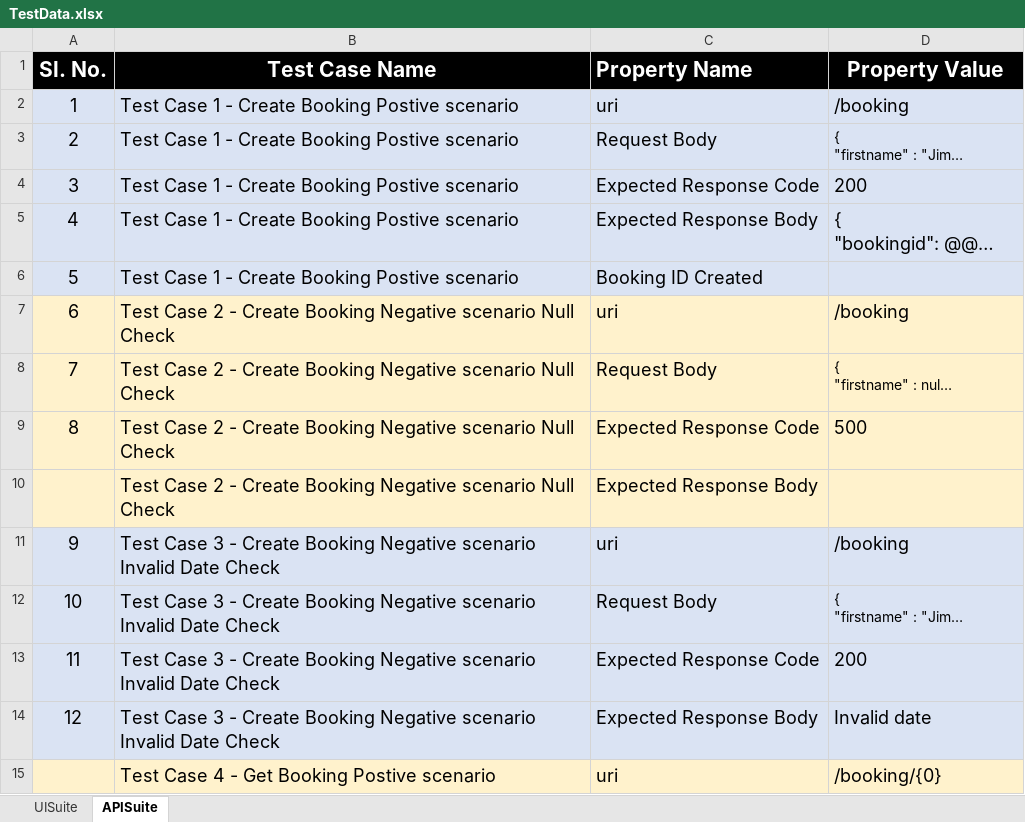
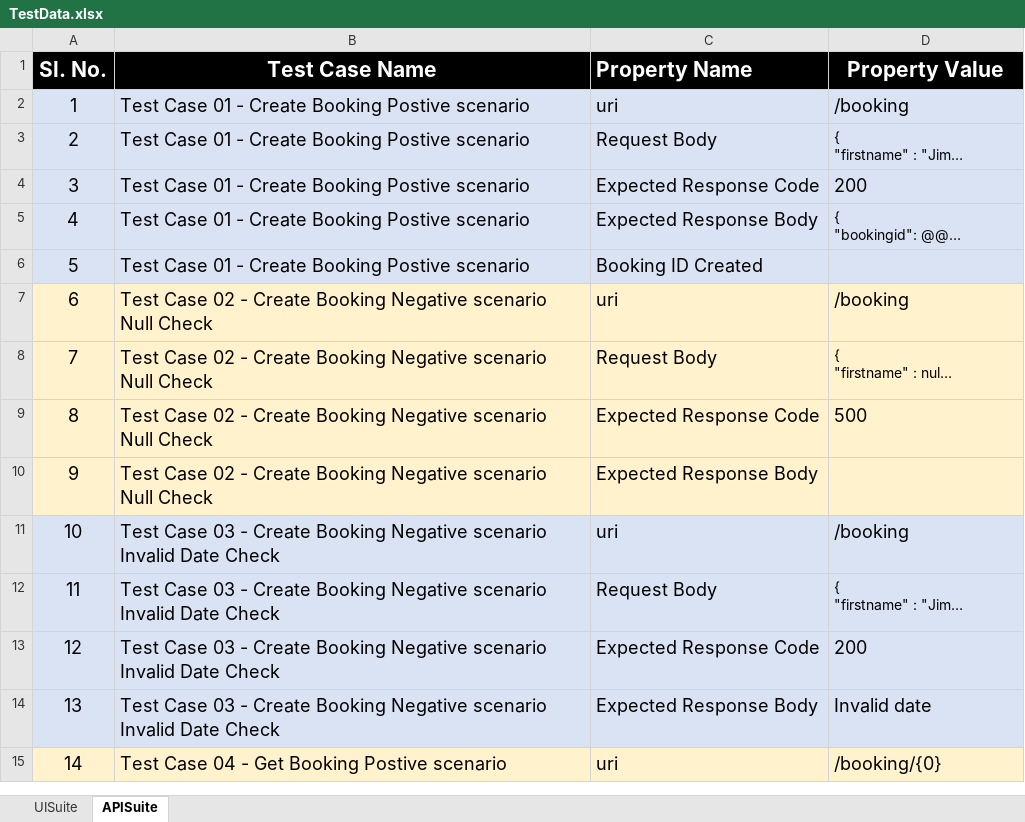
Before and after one commit to rasoolmohammedy/internetherokuapp, an Excel workbook: SourceCode/CSharpSolution/Framework/HerokuAppAutomation/UI.Tests/Data/TestData.xlsx, sheet APISuite, drawn as a sheet; only a part is shown; long unchanged cells end in …; values as stored, in another font and other column widths than the file's, no borders; the diff covers the shown part only; the diff names each change by its address in the sheet, - before the commit and + after, or states it on an @@ line.

Commit message:
API Test cases committed

```diff
--- a/SourceCode/CSharpSolution/Framework/HerokuAppAutomation/UI.Tests/Data/TestData.xlsx (sheet APISuite)
+++ b/SourceCode/CSharpSolution/Framework/HerokuAppAutomation/UI.Tests/Data/TestData.xlsx (sheet APISuite)
-B2:B6 (Test Case Name): Test Case 1 - Create…
+B2:B6 (Test Case Name): Test Case 01 - Create…
@@ D5 text size: smaller @@
-B7:B10 (Test Case Name): Test Case 2 - Create…
+B7:B10 (Test Case Name): Test Case 02 - Create…
@@ column A (Sl. No.) renumbered between rows 10 and 21 @@
-B11:B14 (Test Case Name): Test Case 3 - Create…
+B11:B14 (Test Case Name): Test Case 03 - Create…
-B15 (Test Case Name): Test Case 4 - Get Booking Postive scenario
+B15 (Test Case Name): Test Case 04 - Get Booking Postive scenario
```
Also changed, not shown: 28 added rows, 12 edited cells and cell formats elsewhere in this sheet, formulas that keep their value, 17 other files.
